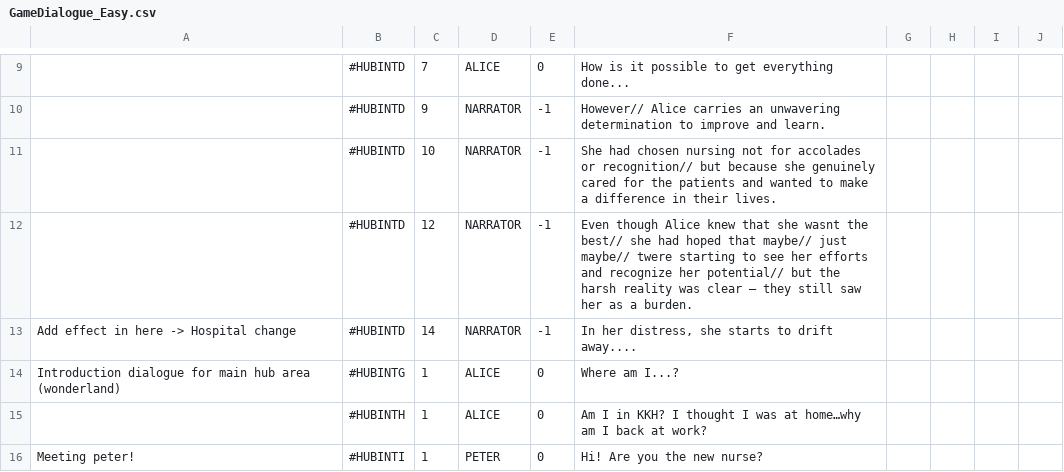
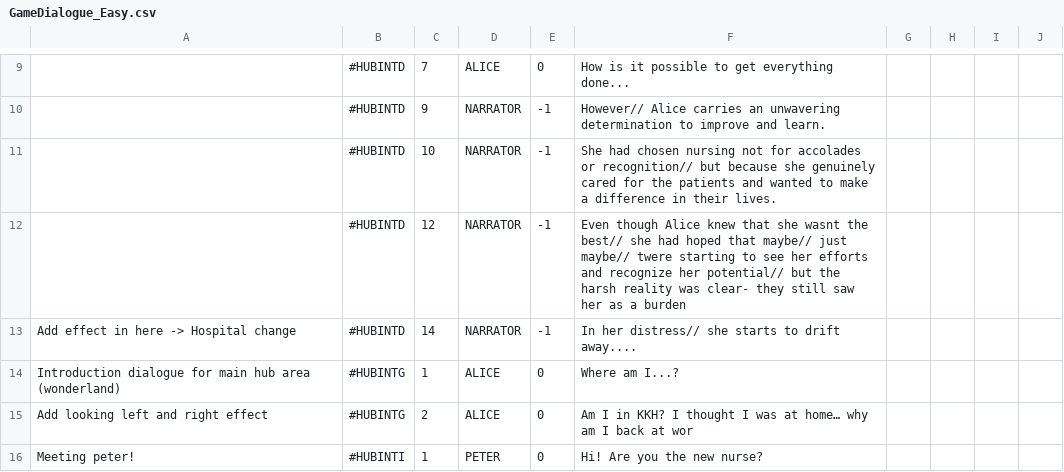
Before and after one commit to timothotorsmt/FYP_NYPKKH, a CSV file: UnityProj/FYP_Main/Assets/Resources/ChatFiles/GameDialogue_Easy.csv, drawn as a sheet; only a part is shown, gaps mark what is left out; the diff covers the shown part only; the diff names each change by its address in the sheet, - before the commit and + after, or states it on an @@ line.

Commit message:
Update GameDialogue_Easy.csv

```diff
--- a/UnityProj/FYP_Main/Assets/Resources/ChatFiles/GameDialogue_Easy.csv
+++ b/UnityProj/FYP_Main/Assets/Resources/ChatFiles/GameDialogue_Easy.csv
-F12: …reality was clear – they still saw her as a burden.
+F12: …reality was clear- they still saw her as a burden
-F13: In her distress, she starts…
+F13: In her distress// she starts…
-A15: (empty)
+A15: Add looking left and right effect
-B15: #HUBINTH
+B15: #HUBINTG
-C15: 1
+C15: 2
-F15: …was at home…why am I back at work?
+F15: …was at home… why am I back at wor
```
Also changed, not shown: 2 added rows, 2 removed rows and 7 edited cells elsewhere in this file.
